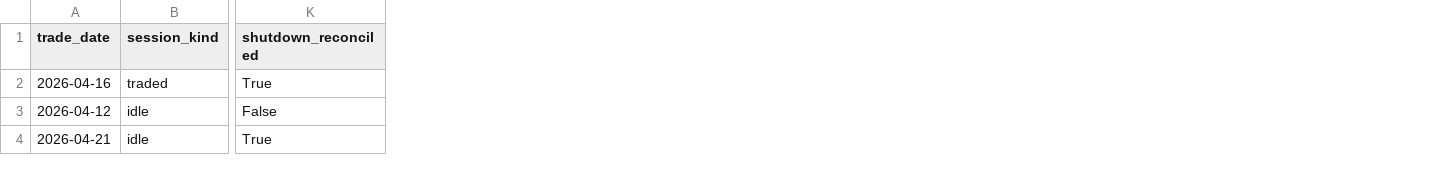
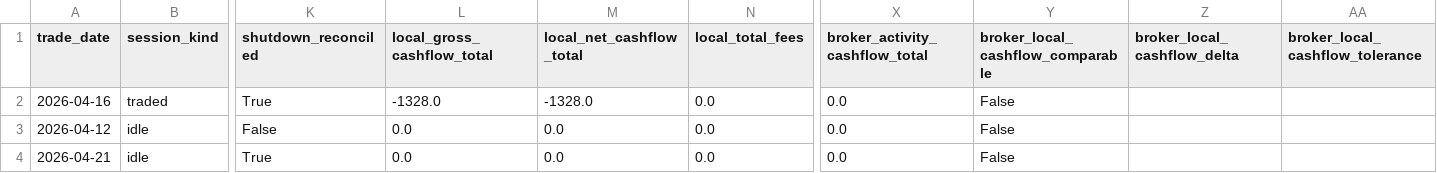
Before and after one commit to abisaabr/CodexAlpacaTest-TradeMigratyion, a CSV file: docs/session_reconciliation/session_reconciliation_registry.csv, drawn as a sheet; only a part is shown, gaps mark what is left out; the diff names each change by its address in the sheet, - before the commit and + after, or states it on an @@ line.

Commit message:
Add broker economics trust to session reconciliation

```diff
--- a/docs/session_reconciliation/session_reconciliation_registry.csv
+++ b/docs/session_reconciliation/session_reconciliation_registry.csv
+column L (local_gross_cashflow_total), rows 2-4: -1328.0 | 0.0 | 0.0
+column M (local_net_cashflow_total), rows 2-4: -1328.0 | 0.0 | 0.0
+column N (local_total_fees), rows 2-4: all 0.0
+column X (broker_activity_cashflow_total), rows 2-4: all 0.0
+column Y (broker_local_cashflow_comparable), rows 2-4: all False
+column Z (broker_local_cashflow_delta), empty
+column AA (broker_local_cashflow_tolerance), empty
```
Also changed, not shown: 13 other files.
